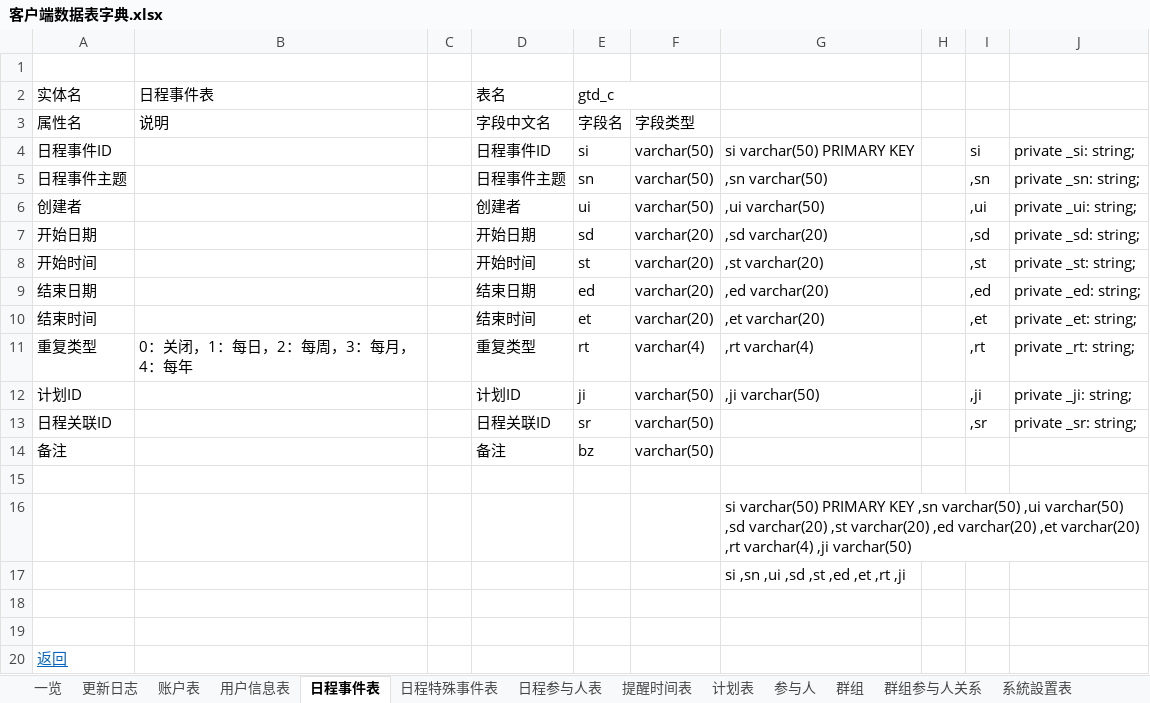
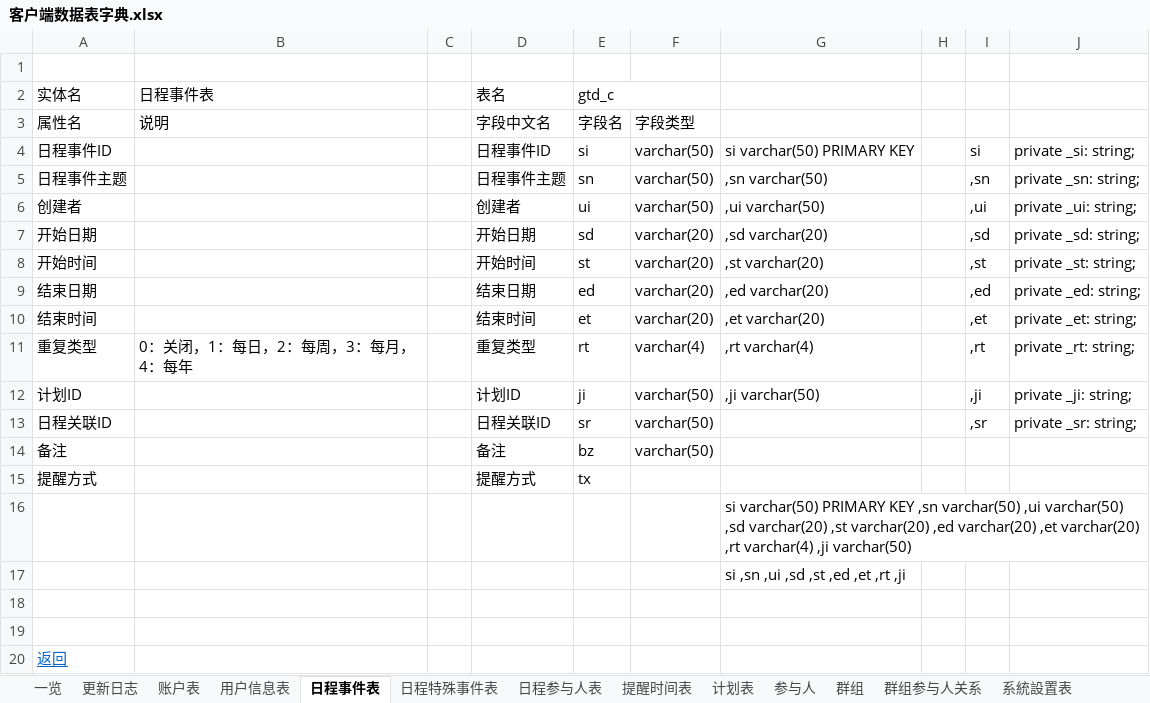
Before and after one commit to XJ-GTD/GTD2, an Excel workbook: A-开发相关文档素材/6.二期文档/客户端数据表字典.xlsx, sheet 日程事件表, drawn as a sheet; values as stored, in another font and other column widths than the file's, no borders; the diff names each change by its address in the sheet, - before the commit and + after, or states it on an @@ line.

```diff
--- a/A-开发相关文档素材/6.二期文档/客户端数据表字典.xlsx (sheet 日程事件表)
+++ b/A-开发相关文档素材/6.二期文档/客户端数据表字典.xlsx (sheet 日程事件表)
-row 15: (empty)
+row 15: 提醒方式 |  |  | 提醒方式 | tx
```
Also changed, not shown: sheet 参与人, sheet 群组, sheet 日程特殊事件表, 4 other files.
